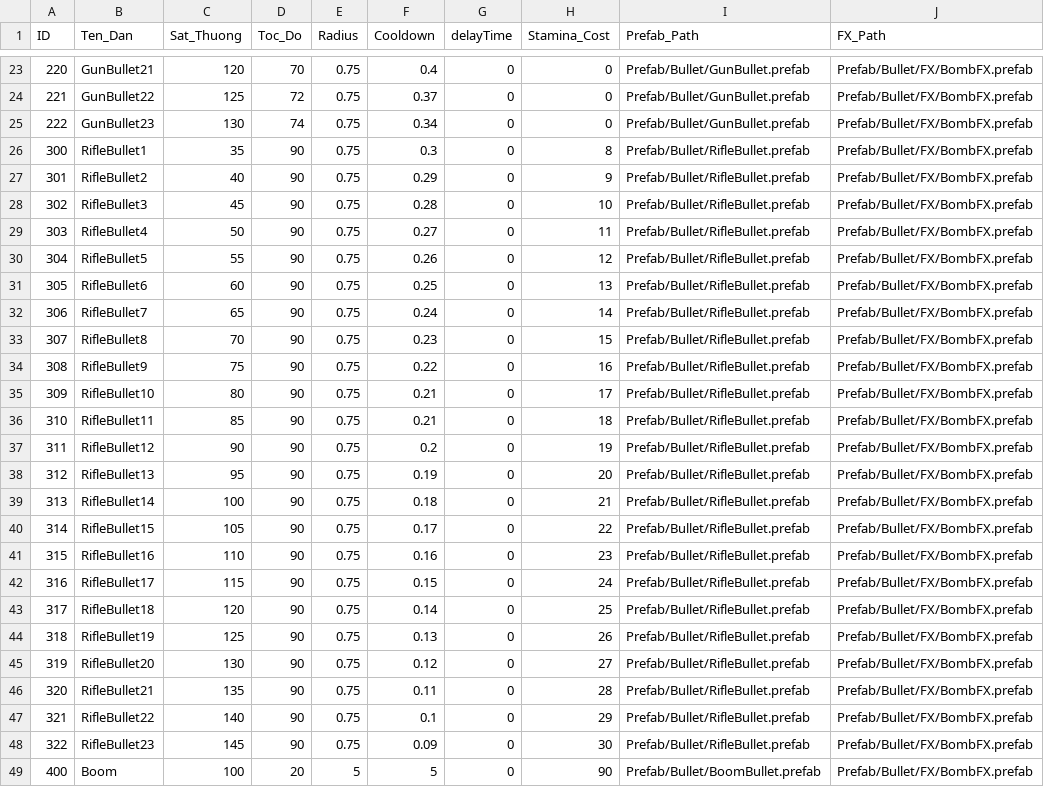
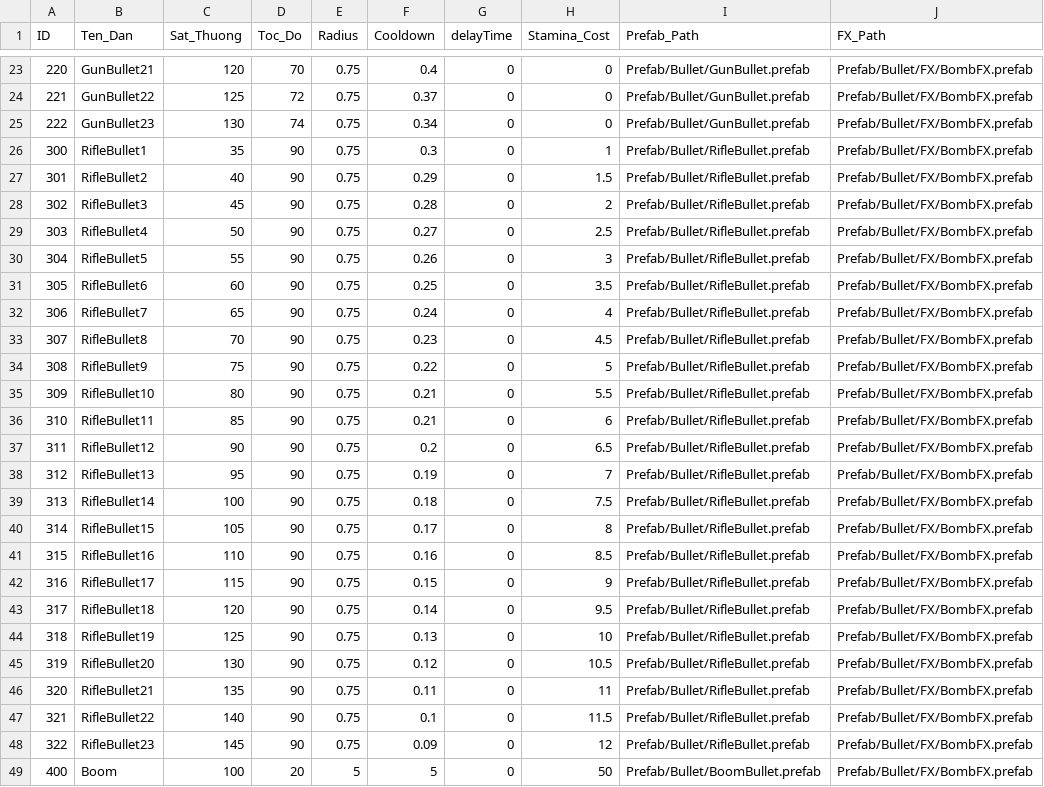
Before and after one commit to bangho1409/CVProject, a CSV file: Assets/Assetss/UseFile/CSVData/BulletBase.csv, drawn as a sheet; only a part is shown, gaps mark what is left out; the diff covers the shown part only.

```diff
--- a/Assets/Assetss/UseFile/CSVData/BulletBase.csv
+++ b/Assets/Assetss/UseFile/CSVData/BulletBase.csv
@@ -25,25 +25,25 @@ ID,Ten_Dan,Sat_Thuong,Toc_Do,Radius,Cooldown,delayTime,Stamina_Cost,Prefab_Path,
 222,GunBullet23,130,74,0.75,0.34,0,0,Prefab/Bullet/GunBullet.prefab,Prefab/Bullet/FX/BombFX.prefab
-300,RifleBullet1,35,90,0.75,0.3,0,8,Prefab/Bullet/RifleBullet.prefab,Prefab/Bullet/FX/BombFX.prefab
-301,RifleBullet2,40,90,0.75,0.29,0,9,Prefab/Bullet/RifleBullet.prefab,Prefab/Bullet/FX/BombFX.prefab
-302,RifleBullet3,45,90,0.75,0.28,0,10,Prefab/Bullet/RifleBullet.prefab,Prefab/Bullet/FX/BombFX.prefab
-303,RifleBullet4,50,90,0.75,0.27,0,11,Prefab/Bullet/RifleBullet.prefab,Prefab/Bullet/FX/BombFX.prefab
-304,RifleBullet5,55,90,0.75,0.26,0,12,Prefab/Bullet/RifleBullet.prefab,Prefab/Bullet/FX/BombFX.prefab
-305,RifleBullet6,60,90,0.75,0.25,0,13,Prefab/Bullet/RifleBullet.prefab,Prefab/Bullet/FX/BombFX.prefab
-306,RifleBullet7,65,90,0.75,0.24,0,14,Prefab/Bullet/RifleBullet.prefab,Prefab/Bullet/FX/BombFX.prefab
-307,RifleBullet8,70,90,0.75,0.23,0,15,Prefab/Bullet/RifleBullet.prefab,Prefab/Bullet/FX/BombFX.prefab
-308,RifleBullet9,75,90,0.75,0.22,0,16,Prefab/Bullet/RifleBullet.prefab,Prefab/Bullet/FX/BombFX.prefab
-309,RifleBullet10,80,90,0.75,0.21,0,17,Prefab/Bullet/RifleBullet.prefab,Prefab/Bullet/FX/BombFX.prefab
-310,RifleBullet11,85,90,0.75,0.21,0,18,Prefab/Bullet/RifleBullet.prefab,Prefab/Bullet/FX/BombFX.prefab
-311,RifleBullet12,90,90,0.75,0.2,0,19,Prefab/Bullet/RifleBullet.prefab,Prefab/Bullet/FX/BombFX.prefab
-312,RifleBullet13,95,90,0.75,0.19,0,20,Prefab/Bullet/RifleBullet.prefab,Prefab/Bullet/FX/BombFX.prefab
-313,RifleBullet14,100,90,0.75,0.18,0,21,Prefab/Bullet/RifleBullet.prefab,Prefab/Bullet/FX/BombFX.prefab
-314,RifleBullet15,105,90,0.75,0.17,0,22,Prefab/Bullet/RifleBullet.prefab,Prefab/Bullet/FX/BombFX.prefab
-315,RifleBullet16,110,90,0.75,0.16,0,23,Prefab/Bullet/RifleBullet.prefab,Prefab/Bullet/FX/BombFX.prefab
-316,RifleBullet17,115,90,0.75,0.15,0,24,Prefab/Bullet/RifleBullet.prefab,Prefab/Bullet/FX/BombFX.prefab
-317,RifleBullet18,120,90,0.75,0.14,0,25,Prefab/Bullet/RifleBullet.prefab,Prefab/Bullet/FX/BombFX.prefab
-318,RifleBullet19,125,90,0.75,0.13,0,26,Prefab/Bullet/RifleBullet.prefab,Prefab/Bullet/FX/BombFX.prefab
-319,RifleBullet20,130,90,0.75,0.12,0,27,Prefab/Bullet/RifleBullet.prefab,Prefab/Bullet/FX/BombFX.prefab
-320,RifleBullet21,135,90,0.75,0.11,0,28,Prefab/Bullet/RifleBullet.prefab,Prefab/Bullet/FX/BombFX.prefab
-321,RifleBullet22,140,90,0.75,0.1,0,29,Prefab/Bullet/RifleBullet.prefab,Prefab/Bullet/FX/BombFX.prefab
-322,RifleBullet23,145,90,0.75,0.09,0,30,Prefab/Bullet/RifleBullet.prefab,Prefab/Bullet/FX/BombFX.prefab
-400,Boom,100,20,5,5,0,90,Prefab/Bullet/BoomBullet.prefab,Prefab/Bullet/FX/BombFX.prefab
+300,RifleBullet1,35,90,0.75,0.3,0,1,Prefab/Bullet/RifleBullet.prefab,Prefab/Bullet/FX/BombFX.prefab
+301,RifleBullet2,40,90,0.75,0.29,0,1.5,Prefab/Bullet/RifleBullet.prefab,Prefab/Bullet/FX/BombFX.prefab
+302,RifleBullet3,45,90,0.75,0.28,0,2,Prefab/Bullet/RifleBullet.prefab,Prefab/Bullet/FX/BombFX.prefab
+303,RifleBullet4,50,90,0.75,0.27,0,2.5,Prefab/Bullet/RifleBullet.prefab,Prefab/Bullet/FX/BombFX.prefab
+304,RifleBullet5,55,90,0.75,0.26,0,3,Prefab/Bullet/RifleBullet.prefab,Prefab/Bullet/FX/BombFX.prefab
+305,RifleBullet6,60,90,0.75,0.25,0,3.5,Prefab/Bullet/RifleBullet.prefab,Prefab/Bullet/FX/BombFX.prefab
+306,RifleBullet7,65,90,0.75,0.24,0,4,Prefab/Bullet/RifleBullet.prefab,Prefab/Bullet/FX/BombFX.prefab
+307,RifleBullet8,70,90,0.75,0.23,0,4.5,Prefab/Bullet/RifleBullet.prefab,Prefab/Bullet/FX/BombFX.prefab
+308,RifleBullet9,75,90,0.75,0.22,0,5,Prefab/Bullet/RifleBullet.prefab,Prefab/Bullet/FX/BombFX.prefab
+309,RifleBullet10,80,90,0.75,0.21,0,5.5,Prefab/Bullet/RifleBullet.prefab,Prefab/Bullet/FX/BombFX.prefab
+310,RifleBullet11,85,90,0.75,0.21,0,6,Prefab/Bullet/RifleBullet.prefab,Prefab/Bullet/FX/BombFX.prefab
+311,RifleBullet12,90,90,0.75,0.2,0,6.5,Prefab/Bullet/RifleBullet.prefab,Prefab/Bullet/FX/BombFX.prefab
+312,RifleBullet13,95,90,0.75,0.19,0,7,Prefab/Bullet/RifleBullet.prefab,Prefab/Bullet/FX/BombFX.prefab
+313,RifleBullet14,100,90,0.75,0.18,0,7.5,Prefab/Bullet/RifleBullet.prefab,Prefab/Bullet/FX/BombFX.prefab
+314,RifleBullet15,105,90,0.75,0.17,0,8,Prefab/Bullet/RifleBullet.prefab,Prefab/Bullet/FX/BombFX.prefab
+315,RifleBullet16,110,90,0.75,0.16,0,8.5,Prefab/Bullet/RifleBullet.prefab,Prefab/Bullet/FX/BombFX.prefab
+316,RifleBullet17,115,90,0.75,0.15,0,9,Prefab/Bullet/RifleBullet.prefab,Prefab/Bullet/FX/BombFX.prefab
+317,RifleBullet18,120,90,0.75,0.14,0,9.5,Prefab/Bullet/RifleBullet.prefab,Prefab/Bullet/FX/BombFX.prefab
+318,RifleBullet19,125,90,0.75,0.13,0,10,Prefab/Bullet/RifleBullet.prefab,Prefab/Bullet/FX/BombFX.prefab
+319,RifleBullet20,130,90,0.75,0.12,0,10.5,Prefab/Bullet/RifleBullet.prefab,Prefab/Bullet/FX/BombFX.prefab
+320,RifleBullet21,135,90,0.75,0.11,0,11,Prefab/Bullet/RifleBullet.prefab,Prefab/Bullet/FX/BombFX.prefab
+321,RifleBullet22,140,90,0.75,0.1,0,11.5,Prefab/Bullet/RifleBullet.prefab,Prefab/Bullet/FX/BombFX.prefab
+322,RifleBullet23,145,90,0.75,0.09,0,12,Prefab/Bullet/RifleBullet.prefab,Prefab/Bullet/FX/BombFX.prefab
+400,Boom,100,20,5,5,0,50,Prefab/Bullet/BoomBullet.prefab,Prefab/Bullet/FX/BombFX.prefab
```
Also changed, not shown: 1 edited cell elsewhere in this file, Assets/Assetss/UseFile/CSVData/Character.csv, Assets/Assetss/UseFile/CSVData/Enemies.csv, 6 other files.
